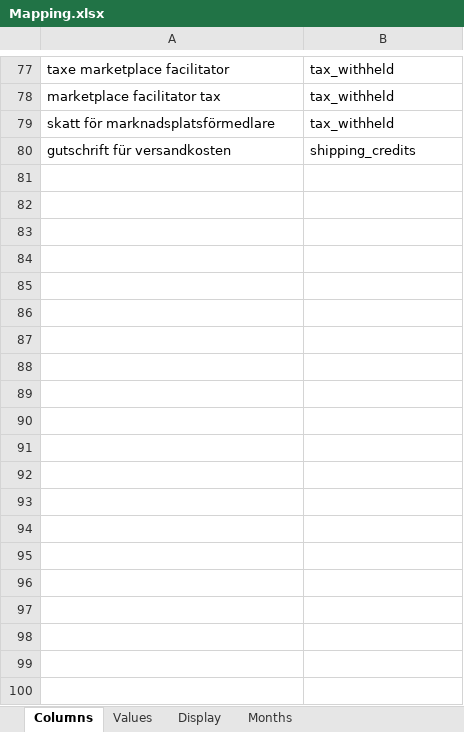
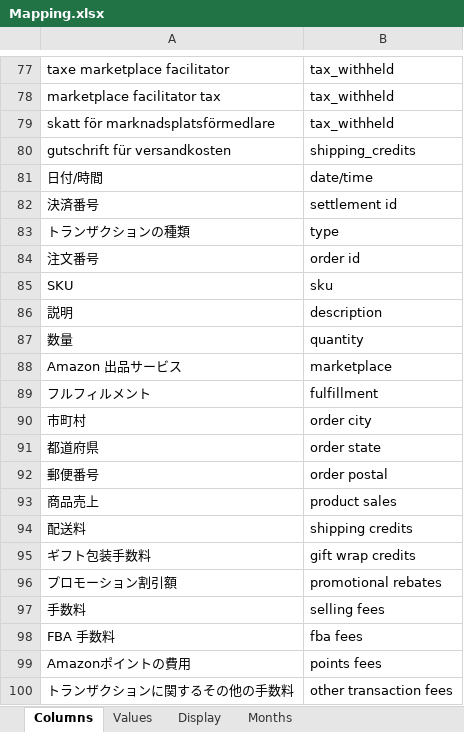
Before and after one commit to xoyolin/amazon-profit-calculator, an Excel workbook: Mapping.xlsx, sheet Columns, drawn as a sheet; only a part is shown, gaps mark what is left out; values as stored, in another font and other column widths than the file's, no borders; the diff covers the shown part only; the diff names each change by its address in the sheet, - before the commit and + after, or states it on an @@ line.

Commit message:
Add files via upload

```diff
--- a/Mapping.xlsx (sheet Columns)
+++ b/Mapping.xlsx (sheet Columns)
+row 81: 日付/時間 | date/time
+row 82: 決済番号 | settlement id
+row 83: トランザクションの種類 | type
+row 84: 注文番号 | order id
+row 85: SKU | sku
+row 86: 説明 | description
+row 87: 数量 | quantity
+row 88: Amazon 出品サービス | marketplace
+row 89: フルフィルメント | fulfillment
+row 90: 市町村 | order city
+row 91: 都道府県 | order state
+row 92: 郵便番号 | order postal
+row 93: 商品売上 | product sales
+row 94: 配送料 | shipping credits
+row 95: ギフト包装手数料 | gift wrap credits
+row 96: プロモーション割引額 | promotional rebates
+row 97: 手数料 | selling fees
+row 98: FBA 手数料 | fba fees
+row 99: Amazonポイントの費用 | points fees
+row 100: トランザクションに関するその他の手数料 | other transaction fees
```
Also changed, not shown: 12 added rows elsewhere in this sheet, sheet Values, sheet Display.
